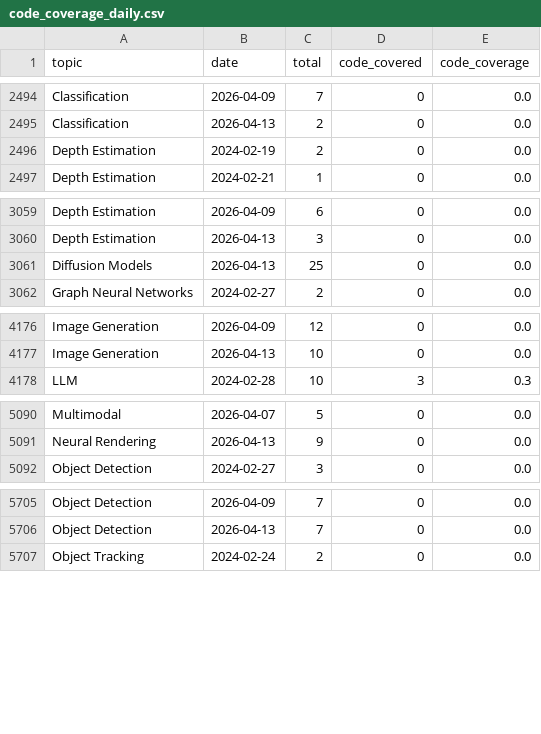
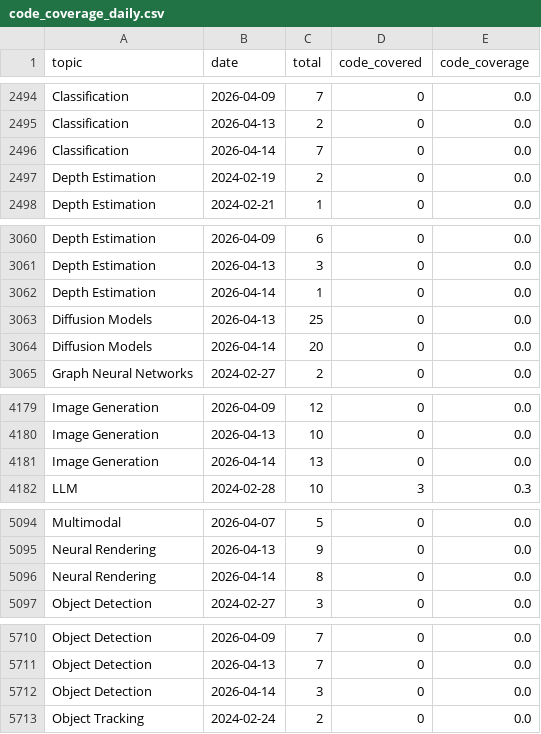
Before and after one commit to isLinXu/paper-list, a CSV file: docs/analytics/data/code_coverage_daily.csv, drawn as a sheet; only a part is shown, gaps mark what is left out; the diff covers the shown part only.

```diff
--- a/docs/analytics/data/code_coverage_daily.csv
+++ b/docs/analytics/data/code_coverage_daily.csv
@@ -2495,2 +2495,3 @@ Classification,2026-04-09,7,0,0.0
 Classification,2026-04-13,2,0,0.0
+Classification,2026-04-14,7,0,0.0
 Depth Estimation,2024-02-19,2,0,0.0
@@ -3060,3 +3061,5 @@ Depth Estimation,2026-04-09,6,0,0.0
 Depth Estimation,2026-04-13,3,0,0.0
+Depth Estimation,2026-04-14,1,0,0.0
 Diffusion Models,2026-04-13,25,0,0.0
+Diffusion Models,2026-04-14,20,0,0.0
 Graph Neural Networks,2024-02-27,2,0,0.0
@@ -4177,2 +4180,3 @@ Image Generation,2026-04-09,12,0,0.0
 Image Generation,2026-04-13,10,0,0.0
+Image Generation,2026-04-14,13,0,0.0
 LLM,2024-02-28,10,3,0.3
@@ -5091,2 +5095,3 @@ Multimodal,2026-04-07,5,0,0.0
 Neural Rendering,2026-04-13,9,0,0.0
+Neural Rendering,2026-04-14,8,0,0.0
 Object Detection,2024-02-27,3,0,0.0
@@ -5706,2 +5711,3 @@ Object Detection,2026-04-09,7,0,0.0
 Object Detection,2026-04-13,7,0,0.0
+Object Detection,2026-04-14,3,0,0.0
 Object Tracking,2024-02-24,2,0,0.0
```
Also changed, not shown: 6 added rows and 2 edited cells elsewhere in this file, docs/analytics/data/code_coverage_monthly.csv, docs/analytics/data/daily_counts.csv, 53 other files.
